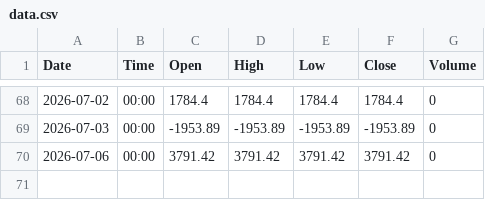
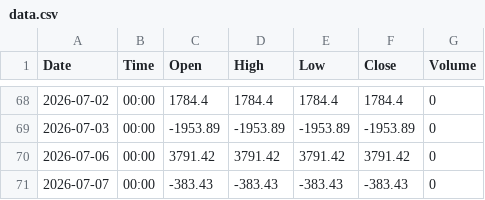
Before and after one commit to shenoy-beep/fii-dii-feed, a CSV file: data/DII_NET/data.csv, drawn as a sheet; only a part is shown, gaps mark what is left out.

```diff
--- a/data/DII_NET/data.csv
+++ b/data/DII_NET/data.csv
@@ -70 +70,2 @@ Date,Time,Open,High,Low,Close,Volume
 2026-07-06,00:00,3791.42,3791.42,3791.42,3791.42,0
+2026-07-07,00:00,-383.43,-383.43,-383.43,-383.43,0
```
Also changed, not shown: data/FII_NET/data.csv, 1 other file.
